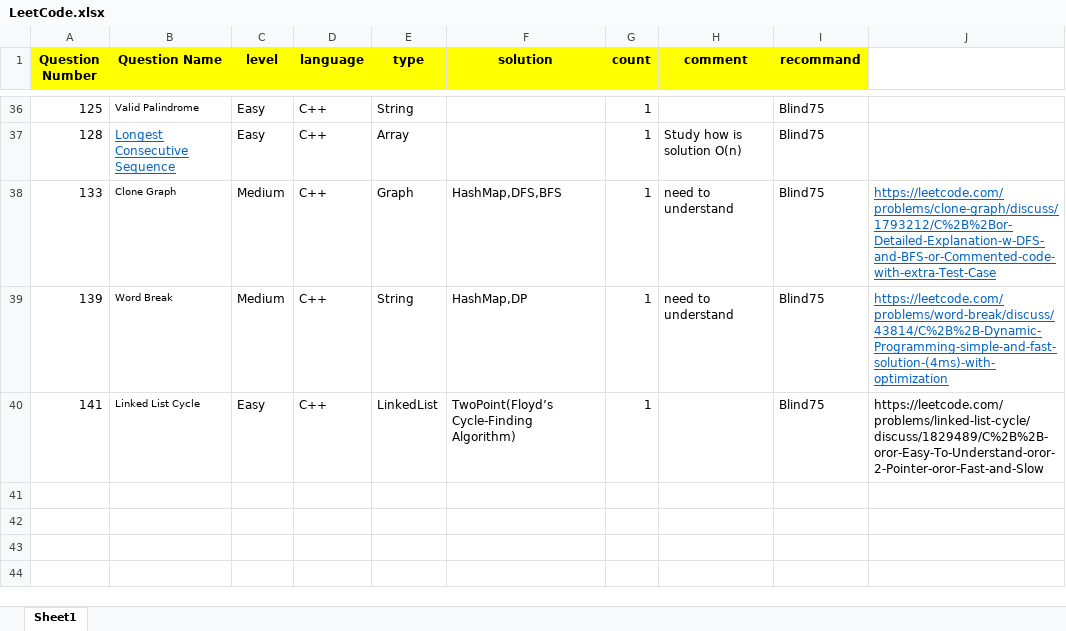
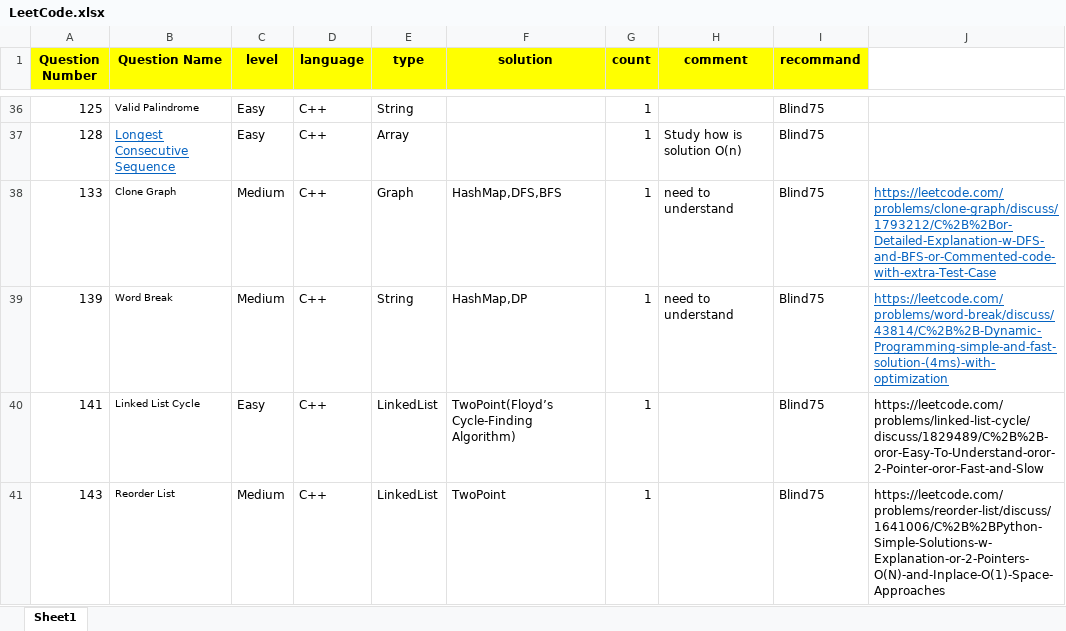
Before and after one commit to guitar0317/LeetCode, an Excel workbook: LeetCode.xlsx, sheet Sheet1, drawn as a sheet; only a part is shown, gaps mark what is left out; values as stored, in another font and other column widths than the file's, no borders; the diff names each change by its address in the sheet, - before the commit and + after, or states it on an @@ line.

```diff
--- a/LeetCode.xlsx (sheet Sheet1)
+++ b/LeetCode.xlsx (sheet Sheet1)
+row 41: 143 | Reorder List | Medium | C++ | LinkedList | TwoPoint | 1 |  | Blind75 | https://leetcode.com/problems/reorder-list/discuss/1641006/C%2B%2BPython-Simple-Solutions-w-Explanation-or-2-Pointers-O(N)-and-Inplace-O(1)-Space-Approaches
```
Also changed, not shown: 2 other files.
